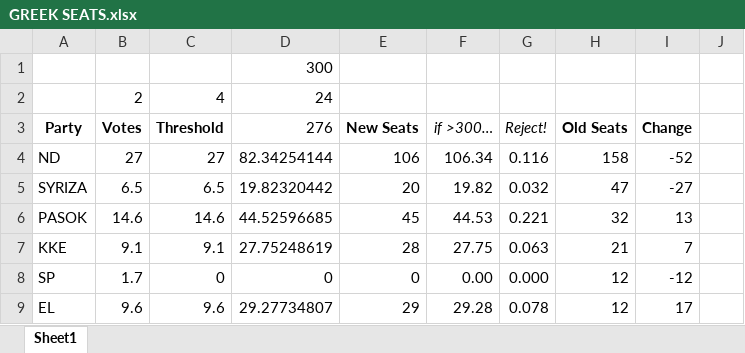
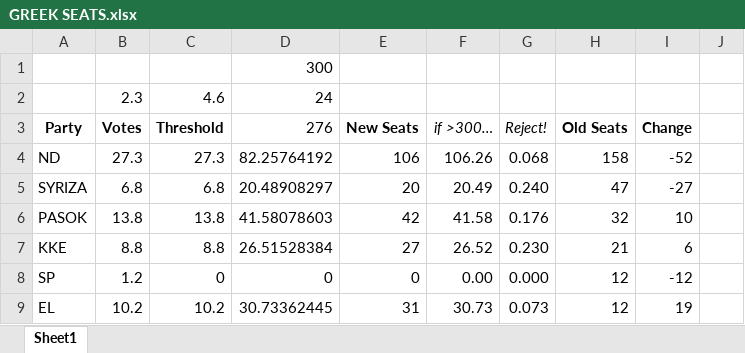
Before and after one commit to HarviLehal/Opinion-Polling, an Excel workbook: Greece/GREEK SEATS.xlsx, sheet Sheet1, drawn as a sheet; only a part is shown; values as stored, in another font and other column widths than the file's, no borders; conditional formats not drawn; removed rows and columns are numbered as before the commit, all else as after; the diff covers the shown part only; the diff names each change by its address in the sheet, - before the commit and + after, or states it on an @@ line.

```diff
--- a/Greece/GREEK SEATS.xlsx (sheet Sheet1)
+++ b/Greece/GREEK SEATS.xlsx (sheet Sheet1)
-row 2:  | 2 | 4 | 24
+row 2:  | 2.3 | 4.6 | 24
-B4 (Votes): 27
+B4 (Votes): 27.3
-C4 (Threshold): 27
+C4 (Threshold): 27.3
-D4 (276): 82.34254144
+D4 (276): 82.25764192
-F4 (if >300…): 106.34
+F4 (if >300…): 106.26
-G4 (Reject!): 0.116
+G4 (Reject!): 0.068
-B5 (Votes): 6.5
+B5 (Votes): 6.8
-C5 (Threshold): 6.5
+C5 (Threshold): 6.8
-D5 (276): 19.82320442
+D5 (276): 20.48908297
-F5 (if >300…): 19.82
+F5 (if >300…): 20.49
-G5 (Reject!): 0.032
+G5 (Reject!): 0.240
-B6 (Votes): 14.6
+B6 (Votes): 13.8
-C6 (Threshold): 14.6
+C6 (Threshold): 13.8
-D6 (276): 44.52596685
+D6 (276): 41.58078603
-E6 (New Seats): 45
+E6 (New Seats): 42
-F6 (if >300…): 44.53
+F6 (if >300…): 41.58
-G6 (Reject!): 0.221
+G6 (Reject!): 0.176
-I6 (Change): 13
+I6 (Change): 10
-B7 (Votes): 9.1
+B7 (Votes): 8.8
-C7 (Threshold): 9.1
+C7 (Threshold): 8.8
-D7 (276): 27.75248619
+D7 (276): 26.51528384
-E7 (New Seats): 28
+E7 (New Seats): 27
-F7 (if >300…): 27.75
+F7 (if >300…): 26.52
-G7 (Reject!): 0.063
+G7 (Reject!): 0.230
-I7 (Change): 7
+I7 (Change): 6
-B8 (Votes): 1.7
+B8 (Votes): 1.2
-B9 (Votes): 9.6
+B9 (Votes): 10.2
-C9 (Threshold): 9.6
+C9 (Threshold): 10.2
-D9 (276): 29.27734807
+D9 (276): 30.73362445
-E9 (New Seats): 29
+E9 (New Seats): 31
-F9 (if >300…): 29.28
+F9 (if >300…): 30.73
-G9 (Reject!): 0.078
+G9 (Reject!): 0.073
-I9 (Change): 17
+I9 (Change): 19
```
Also changed, not shown: 28 edited cells elsewhere in this sheet, 58 other files.
